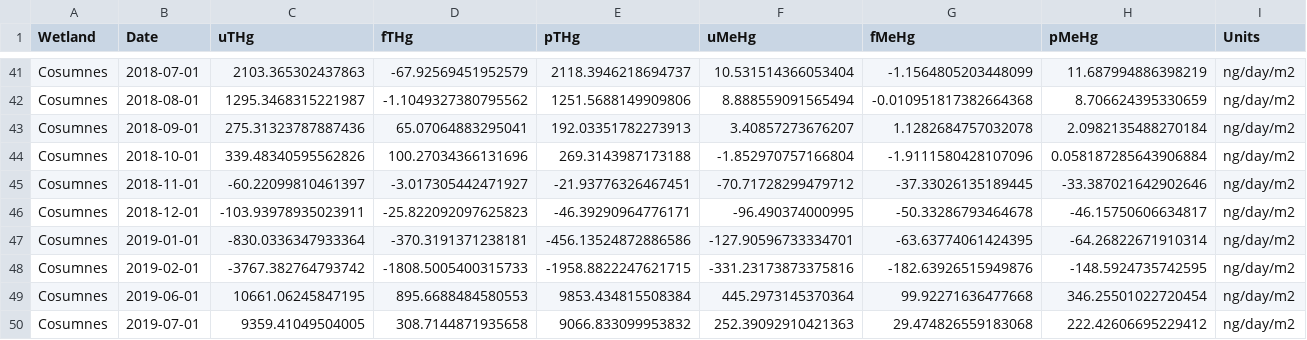
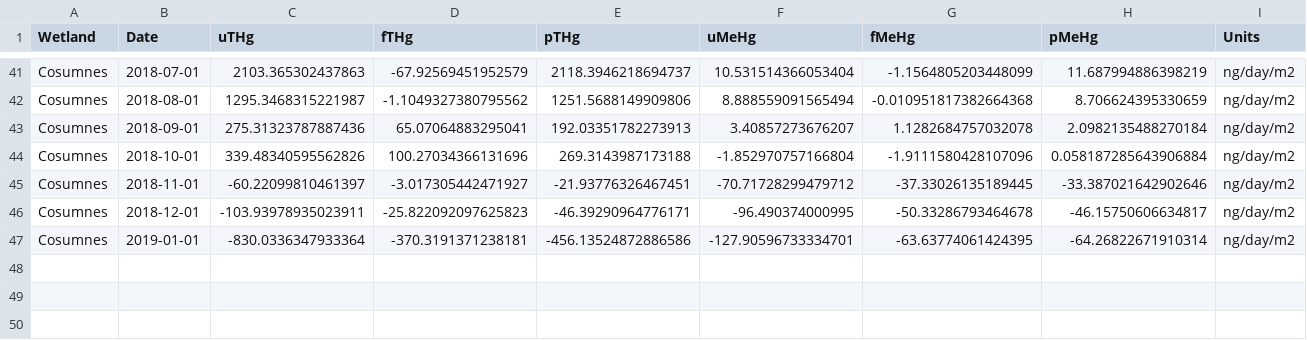
Before and after one commit to mountaindboz/Tidal_Wetland_Hg, a CSV file: output/loads_per_area_monthly.csv, drawn as a sheet; only a part is shown, gaps mark what is left out.

Commit message:
Resolving outstanding issues with the load per acre calculations: - The number of days in June 2016 for the THg loads is fixed and wasn't used in the original load calcs - Using "Cosumnes" - Removing last 3 sampling events for Cosumnes

```diff
--- a/output/loads_per_area_monthly.csv
+++ b/output/loads_per_area_monthly.csv
@@ -47,4 +47 @@ Cosumnes,2018-12-01,-103.93978935023911,-25.822092097625823,-46.39290964776171,-
 Cosumnes,2019-01-01,-830.0336347933364,-370.3191371238181,-456.13524872886586,-127.90596733334701,-63.63774061424395,-64.26822671910314,ng/day/m2
-Cosumnes,2019-02-01,-3767.382764793742,-1808.5005400315733,-1958.8822247621715,-331.23173873375816,-182.63926515949876,-148.5924735742595,ng/day/m2
-Cosumnes,2019-06-01,10661.06245847195,895.6688484580553,9853.434815508384,445.2973145370364,99.92271636477668,346.25501022720454,ng/day/m2
-Cosumnes,2019-07-01,9359.41049504005,308.7144871935658,9066.833099953832,252.39092910421363,29.474826559183068,222.42606695229412,ng/day/m2
```
Also changed, not shown: output/loads_per_area_event.csv, 1 other file.
